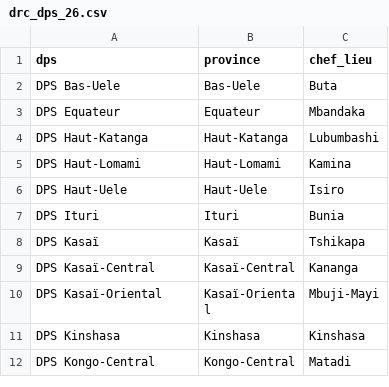
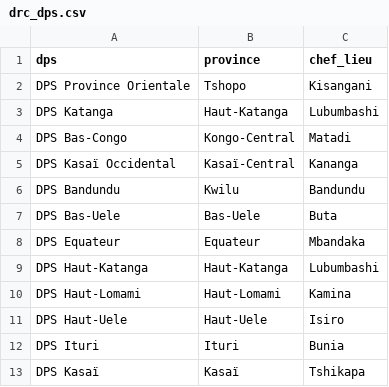
Before and after one commit to kaizakunonu/ecr2-project, a CSV file: geocoding/input/drc_dps.csv (was geocoding/input/drc_dps_26.csv), drawn as a sheet; only a part is shown; the shorter side is filled out with more unchanged rows.

```diff
--- a/geocoding/input/drc_dps_26.csv
+++ b/geocoding/input/drc_dps.csv
@@ -1,2 +1,7 @@
 dps,province,chef_lieu
+DPS Province Orientale,Tshopo,Kisangani
+DPS Katanga,Haut-Katanga,Lubumbashi
+DPS Bas-Congo,Kongo-Central,Matadi
+DPS Kasaï Occidental,Kasaï-Central,Kananga
+DPS Bandundu,Kwilu,Bandundu
 DPS Bas-Uele,Bas-Uele,Buta
```
Also changed, not shown: geocoding/input/drc_dps_site_pairs.csv, geocoding/output/drc_dps_site_pairs.csv, 6 other files.
